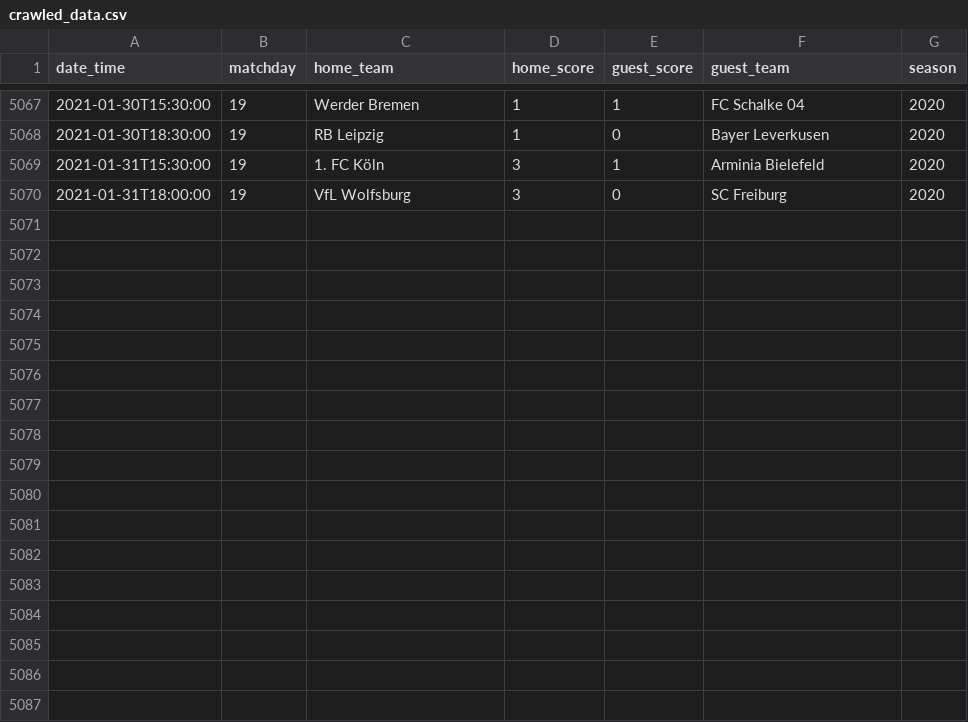
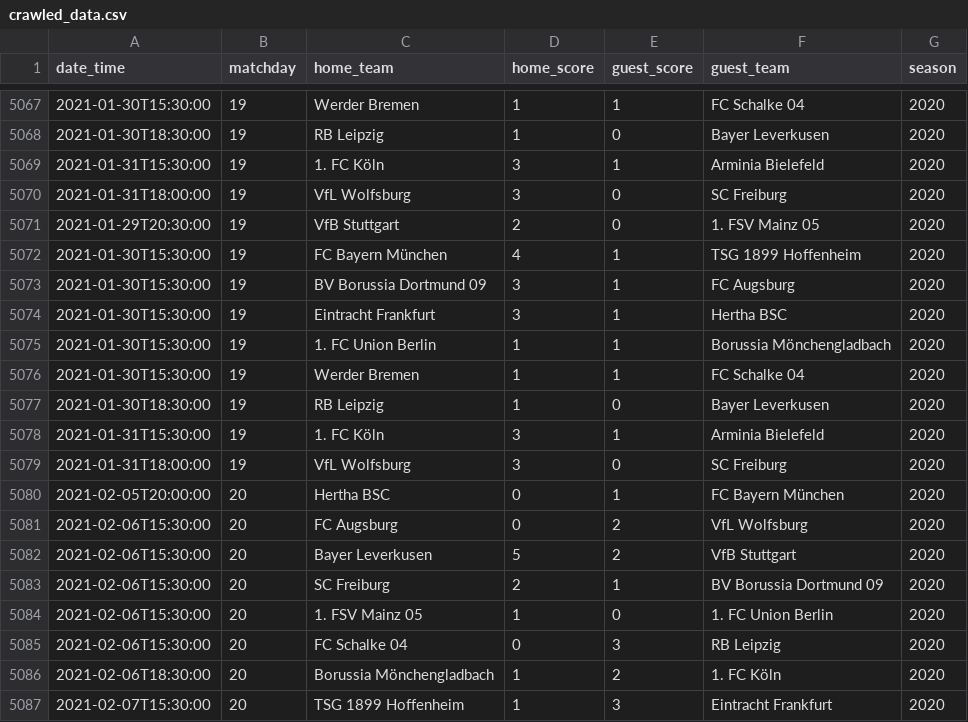
Before and after one commit to lgehring/bl-predictor, a CSV file: bl_predictor/crawled_data.csv, drawn as a sheet; only a part is shown, gaps mark what is left out.

```diff
--- a/bl_predictor/crawled_data.csv
+++ b/bl_predictor/crawled_data.csv
@@ -5070 +5070,18 @@ date_time,matchday,home_team,home_score,guest_score,guest_team,season
 2021-01-31T18:00:00,19,VfL Wolfsburg,3,0,SC Freiburg,2020
+2021-01-29T20:30:00,19,VfB Stuttgart,2,0,1. FSV Mainz 05,2020
+2021-01-30T15:30:00,19,FC Bayern München,4,1,TSG 1899 Hoffenheim,2020
+2021-01-30T15:30:00,19,BV Borussia Dortmund 09,3,1,FC Augsburg,2020
+2021-01-30T15:30:00,19,Eintracht Frankfurt,3,1,Hertha BSC,2020
+2021-01-30T15:30:00,19,1. FC Union Berlin,1,1,Borussia Mönchengladbach,2020
+2021-01-30T15:30:00,19,Werder Bremen,1,1,FC Schalke 04,2020
+2021-01-30T18:30:00,19,RB Leipzig,1,0,Bayer Leverkusen,2020
+2021-01-31T15:30:00,19,1. FC Köln,3,1,Arminia Bielefeld,2020
+2021-01-31T18:00:00,19,VfL Wolfsburg,3,0,SC Freiburg,2020
+2021-02-05T20:00:00,20,Hertha BSC,0,1,FC Bayern München,2020
+2021-02-06T15:30:00,20,FC Augsburg,0,2,VfL Wolfsburg,2020
+2021-02-06T15:30:00,20,Bayer Leverkusen,5,2,VfB Stuttgart,2020
+2021-02-06T15:30:00,20,SC Freiburg,2,1,BV Borussia Dortmund 09,2020
+2021-02-06T15:30:00,20,1. FSV Mainz 05,1,0,1. FC Union Berlin,2020
+2021-02-06T15:30:00,20,FC Schalke 04,0,3,RB Leipzig,2020
+2021-02-06T18:30:00,20,Borussia Mönchengladbach,1,2,1. FC Köln,2020
+2021-02-07T15:30:00,20,TSG 1899 Hoffenheim,1,3,Eintracht Frankfurt,2020
```
Also changed, not shown: 1 other file.
